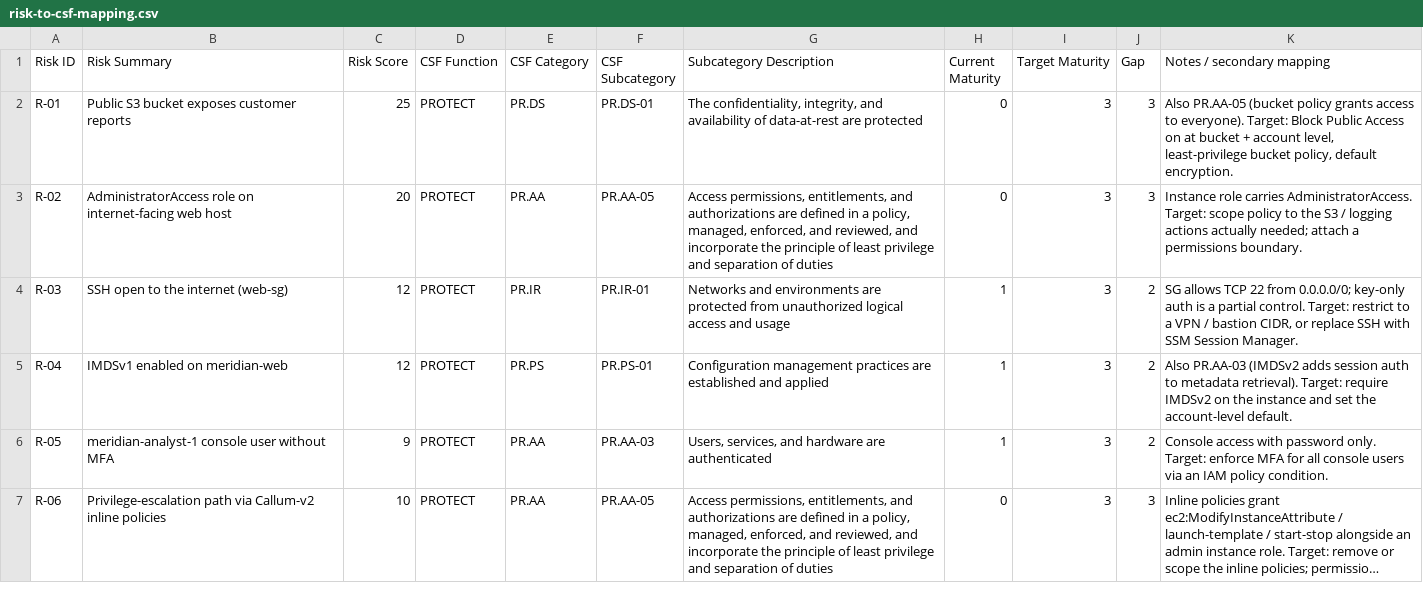
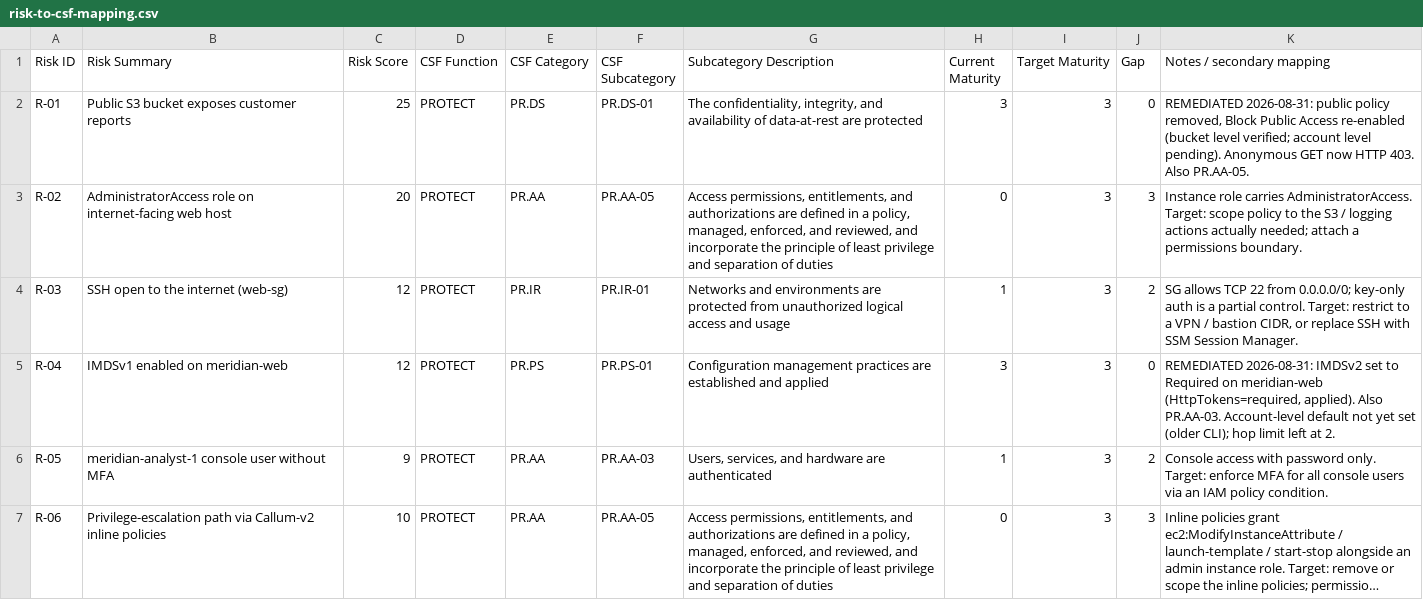
Before and after one commit to CalJMcRae/GRC-AWS-Project, a CSV file: 03-nist-csf-mapping/risk-to-csf-mapping.csv, drawn as a sheet; only a part is shown; long unchanged cells end in ….

```diff
--- a/03-nist-csf-mapping/risk-to-csf-mapping.csv
+++ b/03-nist-csf-mapping/risk-to-csf-mapping.csv
@@ -1,6 +1,6 @@
 "Risk ID","Risk Summary","Risk Score","CSF Function","CSF Category","CSF Subcategory","Subcategory Description","Current Maturity","Target Maturity","Gap","Notes / secondary mapping"
-"R-01","Public S3 bucket exposes customer reports","25","PROTECT","PR.DS","PR.DS-01","The confidentiality, integrity, and availability of data-at-rest are protected",0,3,3,"Also PR.AA-05 (bucket policy grants access to everyone). Target: Block Public Access on at bucket + account level, least-privilege bucket policy, default encryption."
+"R-01","Public S3 bucket exposes customer reports","25","PROTECT","PR.DS","PR.DS-01","The confidentiality, integrity, and availability of data-at-rest are protected",3,3,0,"REMEDIATED 2026-08-31: public policy removed, Block Public Access re-enabled (bucket level verified; account level pending). Anonymous GET now HTTP 403. Also PR.AA-05."
 "R-02","AdministratorAccess role on internet-facing web host","20","PROTECT","PR.AA","PR.AA-05","Access permissions, entitlements, and authorizations are defined in a policy, managed, enforced, and reviewed, and incorporate the principle of least privilege and separation of duties",0,3,3,"Instance role carries AdministratorAccess. Target: scope policy to the S3 / logging actions actually needed; attach a permissions boundary."
 "R-03","SSH open to the internet (web-sg)","12","PROTECT","PR.IR","PR.IR-01","Networks and environments are protected from unauthorized logical access and usage",1,3,2,"SG allows TCP 22 from 0.0.0.0/0; key-only auth is a partial control. Target: restrict to a VPN / bastion CIDR, or replace SSH with SSM Session Manager."
-"R-04","IMDSv1 enabled on meridian-web","12","PROTECT","PR.PS","PR.PS-01","Configuration management practices are established and applied",1,3,2,"Also PR.AA-03 (IMDSv2 adds session auth to metadata retrieval). Target: require IMDSv2 on the instance and set the account-level default."
+"R-04","IMDSv1 enabled on meridian-web","12","PROTECT","PR.PS","PR.PS-01","Configuration management practices are established and applied",3,3,0,"REMEDIATED 2026-08-31: IMDSv2 set to Required on meridian-web (HttpTokens=required, applied). Also PR.AA-03. Account-level default not yet set (older CLI); hop limit left at 2."
 "R-05","meridian-analyst-1 console user without MFA","9","PROTECT","PR.AA","PR.AA-03","Users, services, and hardware are authenticated",1,3,2,"Console access with password only. Target: enforce MFA for all console users via an IAM policy condition."
```
Also changed, not shown: 02-risk-assessment/risk-register.csv, 4 other files.
